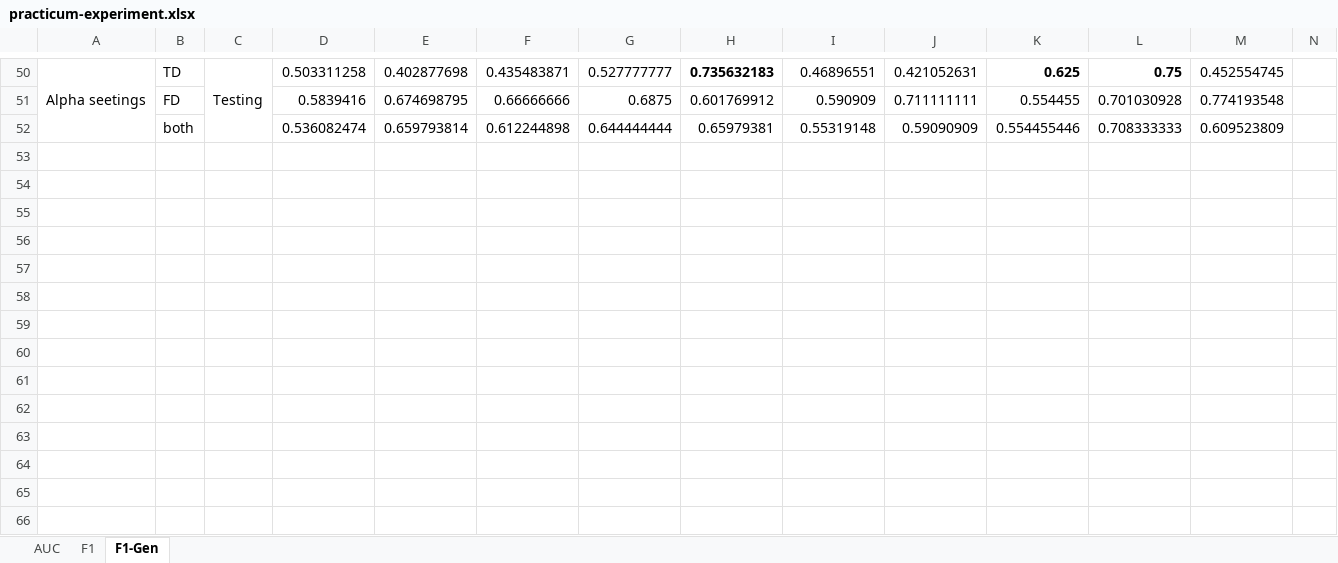
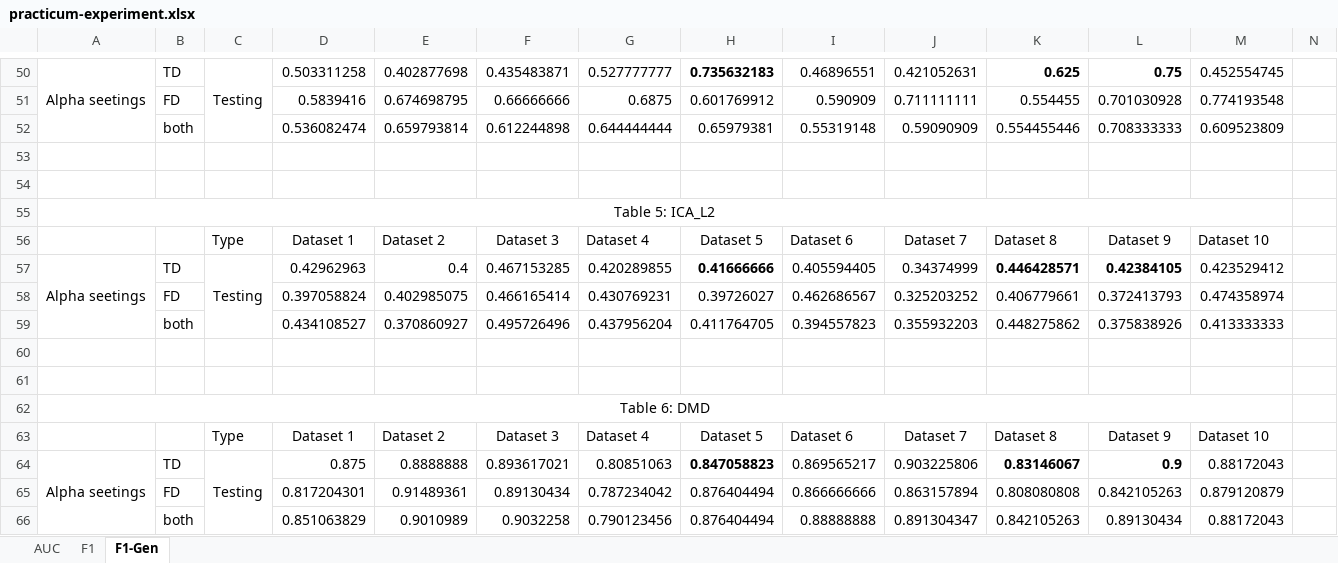
Before and after one commit to NhatVu/TIRE-custom, an Excel workbook: practicum-experiment.xlsx, sheet F1-Gen, drawn as a sheet; only a part is shown, gaps mark what is left out; values as stored, in another font and other column widths than the file's, no borders; rows hold the shown columns only; the diff names each change by its address in the sheet, - before the commit and + after, or states it on an @@ line.

```diff
--- a/practicum-experiment.xlsx (sheet F1-Gen)
+++ b/practicum-experiment.xlsx (sheet F1-Gen)
+row 53: (empty)
+row 54: (empty)
+row 55: Table 5: ICA_L2
+row 56:  |  | Type | Dataset 1 | Dataset 2 | Dataset 3 | Dataset 4 | Dataset 5 | Dataset 6 | Dataset 7 | Dataset 8 | Dataset 9 | Dataset 10
+row 57: Alpha seetings | TD | Testing | 0.42962963 | 0.4 | 0.467153285 | 0.420289855 | 0.41666666 | 0.405594405 | 0.34374999 | 0.446428571 | 0.42384105 | 0.423529412
+row 58:  | FD |  | 0.397058824 | 0.402985075 | 0.466165414 | 0.430769231 | 0.39726027 | 0.462686567 | 0.325203252 | 0.406779661 | 0.372413793 | 0.474358974
+row 59:  | both |  | 0.434108527 | 0.370860927 | 0.495726496 | 0.437956204 | 0.411764705 | 0.394557823 | 0.355932203 | 0.448275862 | 0.375838926 | 0.413333333
+row 60: (empty)
+row 61: (empty)
+row 62: Table 6: DMD
+row 63:  |  | Type | Dataset 1 | Dataset 2 | Dataset 3 | Dataset 4 | Dataset 5 | Dataset 6 | Dataset 7 | Dataset 8 | Dataset 9 | Dataset 10
+row 64: Alpha seetings | TD | Testing | 0.875 | 0.8888888 | 0.893617021 | 0.80851063 | 0.847058823 | 0.869565217 | 0.903225806 | 0.83146067 | 0.9 | 0.88172043
+row 65:  | FD |  | 0.817204301 | 0.91489361 | 0.89130434 | 0.787234042 | 0.876404494 | 0.866666666 | 0.863157894 | 0.808080808 | 0.842105263 | 0.879120879
+row 66:  | both |  | 0.851063829 | 0.9010989 | 0.9032258 | 0.790123456 | 0.876404494 | 0.88888888 | 0.891304347 | 0.842105263 | 0.89130434 | 0.88172043
```
Also changed, not shown: 8 other files.
